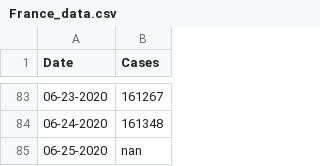
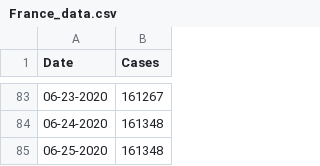
Before and after one commit to CleHou/COVID-19-Data-Analysis-Project, a CSV file: 01-Graph/France_data.csv, drawn as a sheet; only a part is shown, gaps mark what is left out.

Commit message:
Update France_data.csv

```diff
--- a/01-Graph/France_data.csv
+++ b/01-Graph/France_data.csv
@@ -84,2 +84,2 @@ Date,Cases,
 06-24-2020, 161348,
-06-25-2020, nan,
+06-25-2020, 161348,
```
